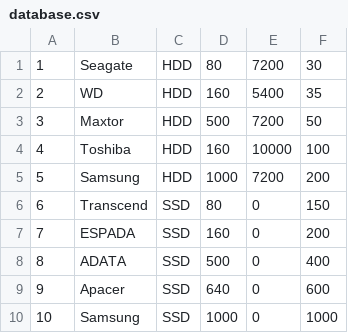
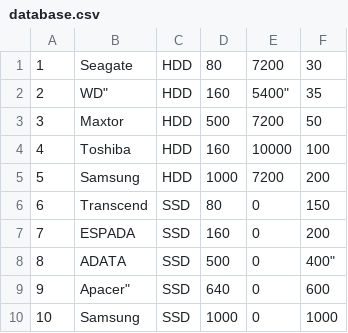
Before and after one commit to iNomaD/storage-webapp, a CSV file: src/main/resources/database.csv, drawn as a sheet; the diff names each change by its address in the sheet, - before the commit and + after, or states it on an @@ line.

```diff
--- a/src/main/resources/database.csv
+++ b/src/main/resources/database.csv
-B2: WD
+B2: WD"
-E2: 5400
+E2: 5400"
-F8: 400
+F8: 400"
-B9: Apacer
+B9: Apacer"
```
Also changed, not shown: 5 other files.
